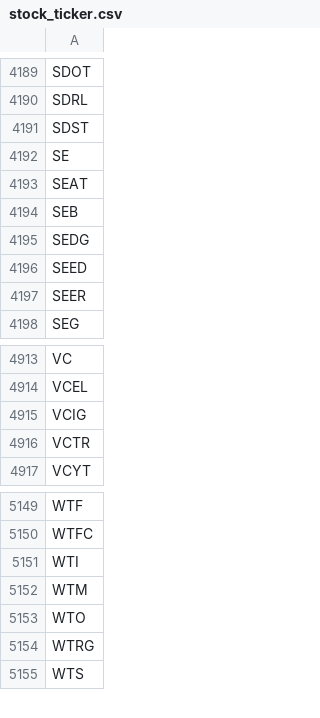
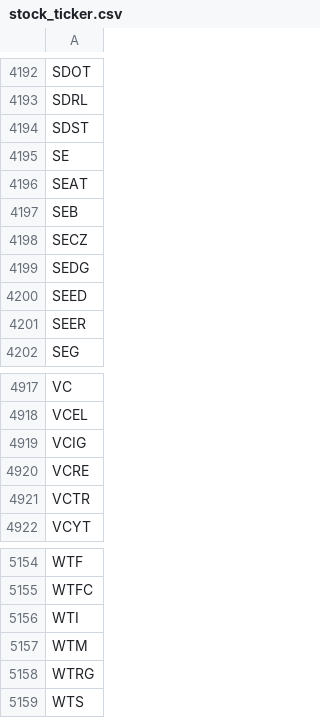
Before and after one commit to tu1258/Stock-Screener, a CSV file: stock_ticker.csv, drawn as a sheet; only a part is shown, gaps mark what is left out; removed rows and columns are numbered as before the commit, all else as after; the diff covers the shown part only; the diff names each change by its address in the sheet, - before the commit and + after, or states it on an @@ line.

```diff
--- a/stock_ticker.csv
+++ b/stock_ticker.csv
+row 4198: SECZ
+row 4920: VCRE
-row 5153: WTO
```
Also changed, not shown: 4 added rows and 1 removed row elsewhere in this file, industry_rs.csv, stock_rs.csv.
